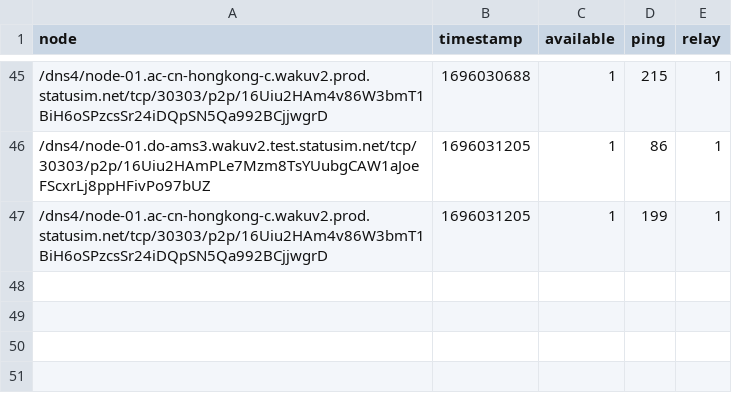
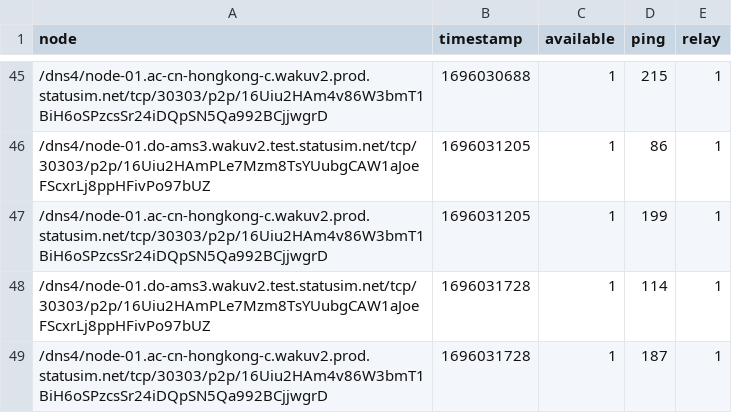
Before and after one commit to vpavlin/waku-watchdog, a CSV file: watched.csv, drawn as a sheet; only a part is shown, gaps mark what is left out; the diff names each change by its address in the sheet, - before the commit and + after, or states it on an @@ line.

Commit message:
watchdog run 1696031728

```diff
--- a/watched.csv
+++ b/watched.csv
+row 48: /dns4/node-01.do-ams3.wakuv2.test.statusim.net/tcp/30303/p2p/16Uiu2HAmPLe7Mzm8TsYUubgCAW1aJoeFScxrLj8ppHFivPo97bUZ | 1696031728 | 1 | 114 | 1
+row 49: /dns4/node-01.ac-cn-hongkong-c.wakuv2.prod.statusim.net/tcp/30303/p2p/16Uiu2HAm4v86W3bmT1BiH6oSPzcsSr24iDQpSN5Qa992BCjjwgrD | 1696031728 | 1 | 187 | 1
```
